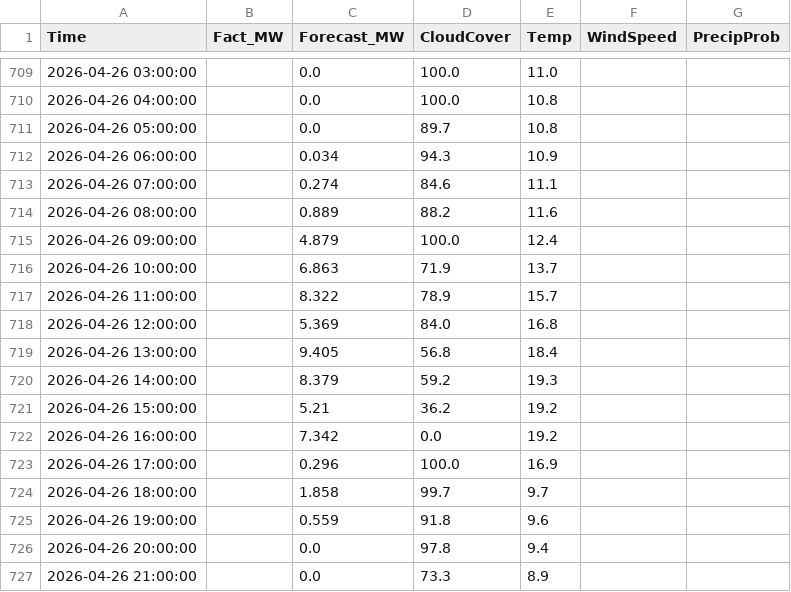
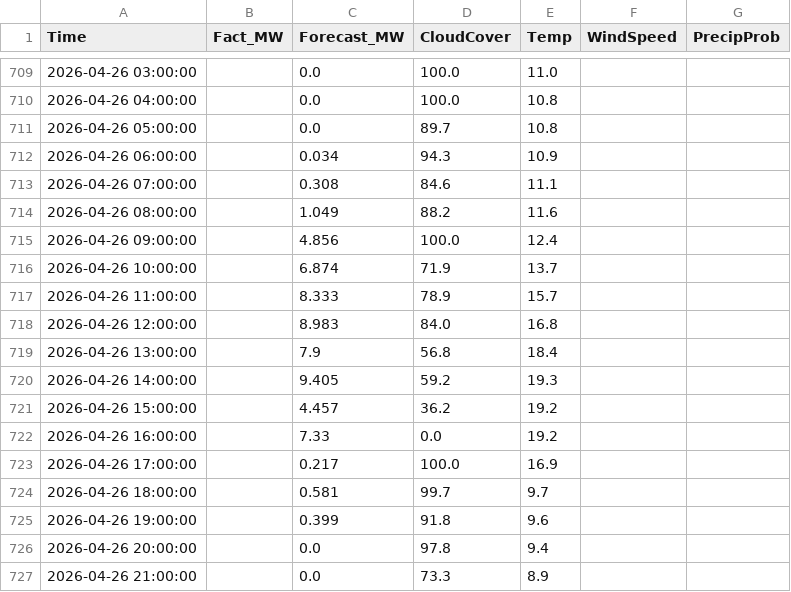
Before and after one commit to SergejKolesnik/Solar-Monitoring-System, a CSV file: solar_ai_base.csv, drawn as a sheet; only a part is shown, gaps mark what is left out; the diff covers the shown part only.

```diff
--- a/solar_ai_base.csv
+++ b/solar_ai_base.csv
@@ -712,15 +712,15 @@ Time,Fact_MW,Forecast_MW,CloudCover,Temp,WindSpeed,PrecipProb
 2026-04-26 06:00:00,,0.034,94.3,10.9,,
-2026-04-26 07:00:00,,0.274,84.6,11.1,,
-2026-04-26 08:00:00,,0.889,88.2,11.6,,
-2026-04-26 09:00:00,,4.879,100.0,12.4,,
-2026-04-26 10:00:00,,6.863,71.9,13.7,,
-2026-04-26 11:00:00,,8.322,78.9,15.7,,
-2026-04-26 12:00:00,,5.369,84.0,16.8,,
-2026-04-26 13:00:00,,9.405,56.8,18.4,,
-2026-04-26 14:00:00,,8.379,59.2,19.3,,
-2026-04-26 15:00:00,,5.21,36.2,19.2,,
-2026-04-26 16:00:00,,7.342,0.0,19.2,,
-2026-04-26 17:00:00,,0.296,100.0,16.9,,
-2026-04-26 18:00:00,,1.858,99.7,9.7,,
-2026-04-26 19:00:00,,0.559,91.8,9.6,,
+2026-04-26 07:00:00,,0.308,84.6,11.1,,
+2026-04-26 08:00:00,,1.049,88.2,11.6,,
+2026-04-26 09:00:00,,4.856,100.0,12.4,,
+2026-04-26 10:00:00,,6.874,71.9,13.7,,
+2026-04-26 11:00:00,,8.333,78.9,15.7,,
+2026-04-26 12:00:00,,8.983,84.0,16.8,,
+2026-04-26 13:00:00,,7.9,56.8,18.4,,
+2026-04-26 14:00:00,,9.405,59.2,19.3,,
+2026-04-26 15:00:00,,4.457,36.2,19.2,,
+2026-04-26 16:00:00,,7.33,0.0,19.2,,
+2026-04-26 17:00:00,,0.217,100.0,16.9,,
+2026-04-26 18:00:00,,0.581,99.7,9.7,,
+2026-04-26 19:00:00,,0.399,91.8,9.6,,
 2026-04-26 20:00:00,,0.0,97.8,9.4,,
```
Also changed, not shown: 37 edited cells elsewhere in this file.
